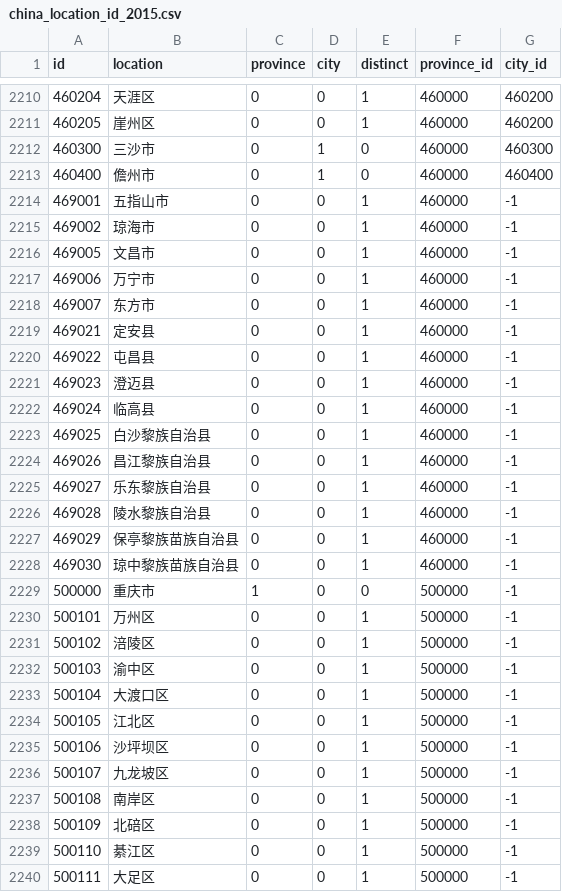
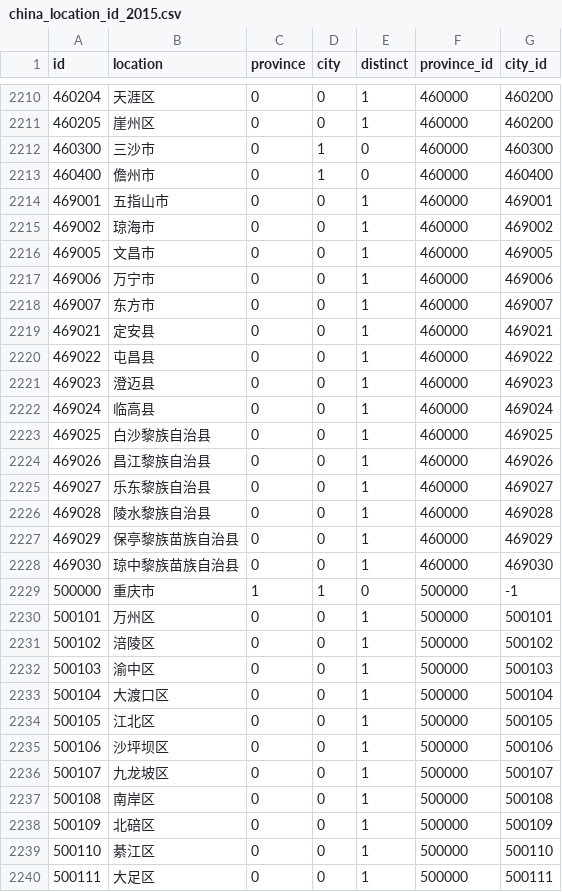
Before and after one commit to chuanchang/COVID-21, a CSV file: data/china_location_id_2015.csv, drawn as a sheet; only a part is shown, gaps mark what is left out; the diff covers the shown part only.

```diff
--- a/data/china_location_id_2015.csv
+++ b/data/china_location_id_2015.csv
@@ -2213,28 +2213,28 @@ id,location,province,city,distinct,province_id,city_id
 460400,儋州市,0,1,0,460000,460400
-469001,五指山市,0,0,1,460000,-1
-469002,琼海市,0,0,1,460000,-1
-469005,文昌市,0,0,1,460000,-1
-469006,万宁市,0,0,1,460000,-1
-469007,东方市,0,0,1,460000,-1
-469021,定安县,0,0,1,460000,-1
-469022,屯昌县,0,0,1,460000,-1
-469023,澄迈县,0,0,1,460000,-1
-469024,临高县,0,0,1,460000,-1
-469025,白沙黎族自治县,0,0,1,460000,-1
-469026,昌江黎族自治县,0,0,1,460000,-1
-469027,乐东黎族自治县,0,0,1,460000,-1
-469028,陵水黎族自治县,0,0,1,460000,-1
-469029,保亭黎族苗族自治县,0,0,1,460000,-1
-469030,琼中黎族苗族自治县,0,0,1,460000,-1
-500000,重庆市,1,0,0,500000,-1
-500101,万州区,0,0,1,500000,-1
-500102,涪陵区,0,0,1,500000,-1
-500103,渝中区,0,0,1,500000,-1
-500104,大渡口区,0,0,1,500000,-1
-500105,江北区,0,0,1,500000,-1
-500106,沙坪坝区,0,0,1,500000,-1
-500107,九龙坡区,0,0,1,500000,-1
-500108,南岸区,0,0,1,500000,-1
-500109,北碚区,0,0,1,500000,-1
-500110,綦江区,0,0,1,500000,-1
-500111,大足区,0,0,1,500000,-1
+469001,五指山市,0,0,1,460000,469001
+469002,琼海市,0,0,1,460000,469002
+469005,文昌市,0,0,1,460000,469005
+469006,万宁市,0,0,1,460000,469006
+469007,东方市,0,0,1,460000,469007
+469021,定安县,0,0,1,460000,469021
+469022,屯昌县,0,0,1,460000,469022
+469023,澄迈县,0,0,1,460000,469023
+469024,临高县,0,0,1,460000,469024
+469025,白沙黎族自治县,0,0,1,460000,469025
+469026,昌江黎族自治县,0,0,1,460000,469026
+469027,乐东黎族自治县,0,0,1,460000,469027
+469028,陵水黎族自治县,0,0,1,460000,469028
+469029,保亭黎族苗族自治县,0,0,1,460000,469029
+469030,琼中黎族苗族自治县,0,0,1,460000,469030
+500000,重庆市,1,1,0,500000,-1
+500101,万州区,0,0,1,500000,500101
+500102,涪陵区,0,0,1,500000,500102
+500103,渝中区,0,0,1,500000,500103
+500104,大渡口区,0,0,1,500000,500104
+500105,江北区,0,0,1,500000,500105
+500106,沙坪坝区,0,0,1,500000,500106
+500107,九龙坡区,0,0,1,500000,500107
+500108,南岸区,0,0,1,500000,500108
+500109,北碚区,0,0,1,500000,500109
+500110,綦江区,0,0,1,500000,500110
+500111,大足区,0,0,1,500000,500111
```
Also changed, not shown: 144 edited cells elsewhere in this file, 2 other files.
